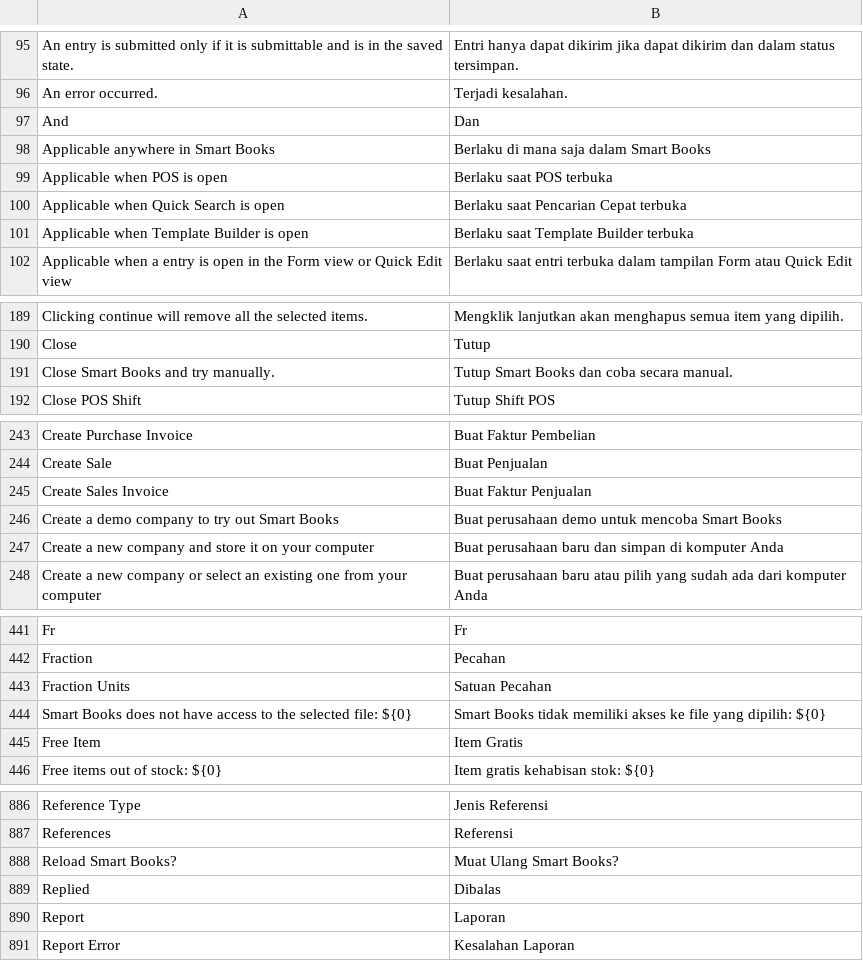
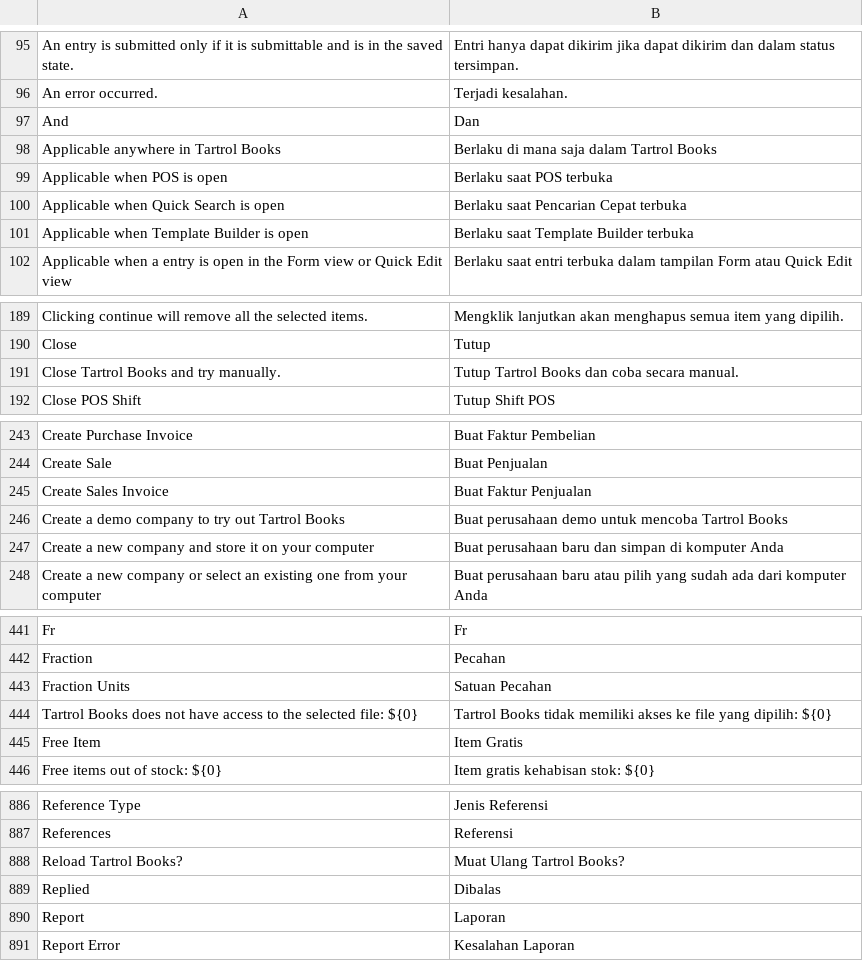
Before and after one commit to RusokeMarvin/books, a CSV file: translations/id.csv, drawn as a sheet; only a part is shown, gaps mark what is left out; the diff covers the shown part only; the diff names each change by its address in the sheet, - before the commit and + after, or states it on an @@ line.

```diff
--- a/translations/id.csv
+++ b/translations/id.csv
-A98: Applicable anywhere in Smart Books
+A98: Applicable anywhere in Tartrol Books
-B98: Berlaku di mana saja dalam Smart Books
+B98: Berlaku di mana saja dalam Tartrol Books
-A191: Close Smart Books and try manually.
+A191: Close Tartrol Books and try manually.
-B191: Tutup Smart Books dan coba secara manual.
+B191: Tutup Tartrol Books dan coba secara manual.
-A246: Create a demo company to try out Smart Books
+A246: Create a demo company to try out Tartrol Books
-B246: …untuk mencoba Smart Books
+B246: …untuk mencoba Tartrol Books
-A444: Smart Books does…
+A444: Tartrol Books does…
-B444: Smart Books tidak…
+B444: Tartrol Books tidak…
-A888: Reload Smart Books?
+A888: Reload Tartrol Books?
-B888: Muat Ulang Smart Books?
+B888: Muat Ulang Tartrol Books?
```
Also changed, not shown: 2 edited cells elsewhere in this file, translations/ar.csv, translations/de.csv, 32 other files.
